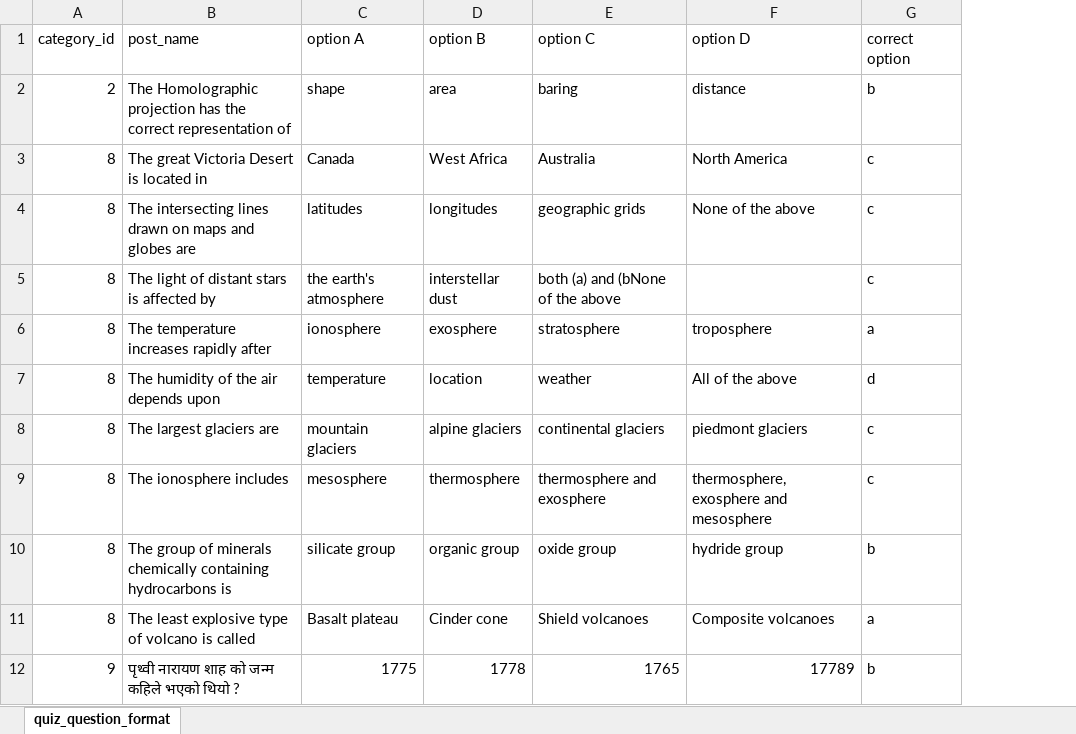
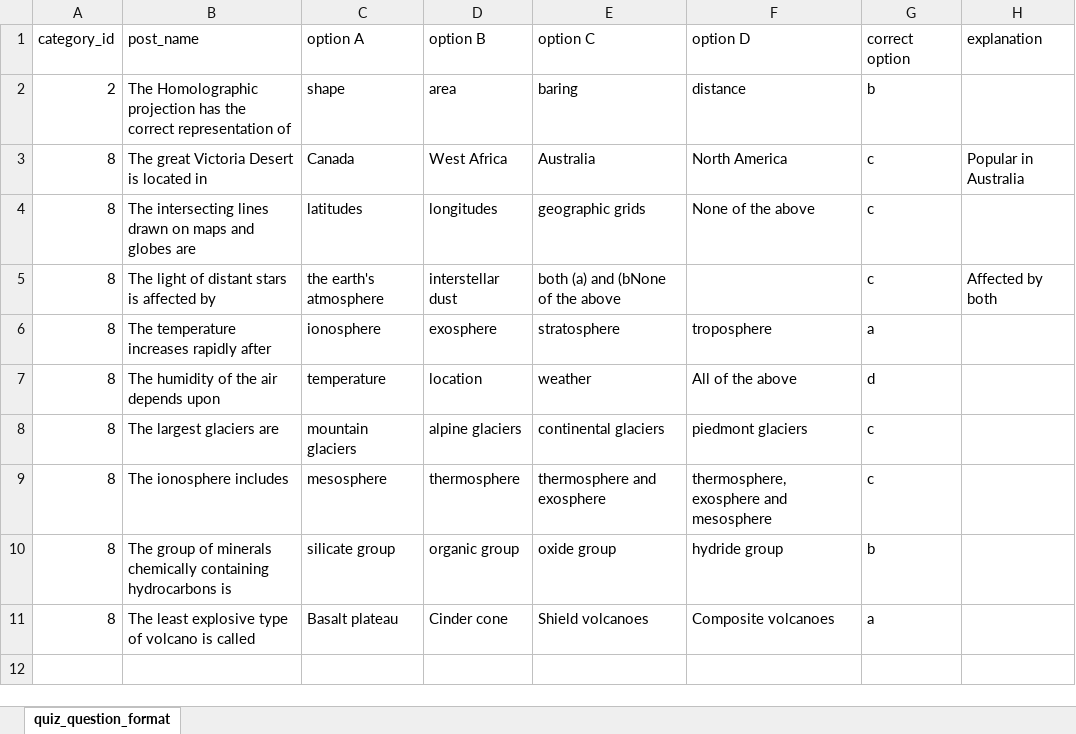
Before and after one commit to adiromar/quiz2, an Excel workbook: public/uploads/quiz_question_format.xlsx, sheet quiz_question_format, drawn as a sheet; values as stored, in another font and other column widths than the file's, no borders; removed rows and columns are numbered as before the commit, all else as after; the diff names each change by its address in the sheet, - before the commit and + after, or states it on an @@ line.

```diff
--- a/public/uploads/quiz_question_format.xlsx (sheet quiz_question_format)
+++ b/public/uploads/quiz_question_format.xlsx (sheet quiz_question_format)
+column H (explanation), rows 3-5: Popular in Australia |  | Affected by both
-row 12: 9 | पृथ्वी नारायण शाह को जन्म कहिले भएको थियो ? | 1775 | 1778 | 1765 | 17789 | b
```
Also changed, not shown: 11 other files.
